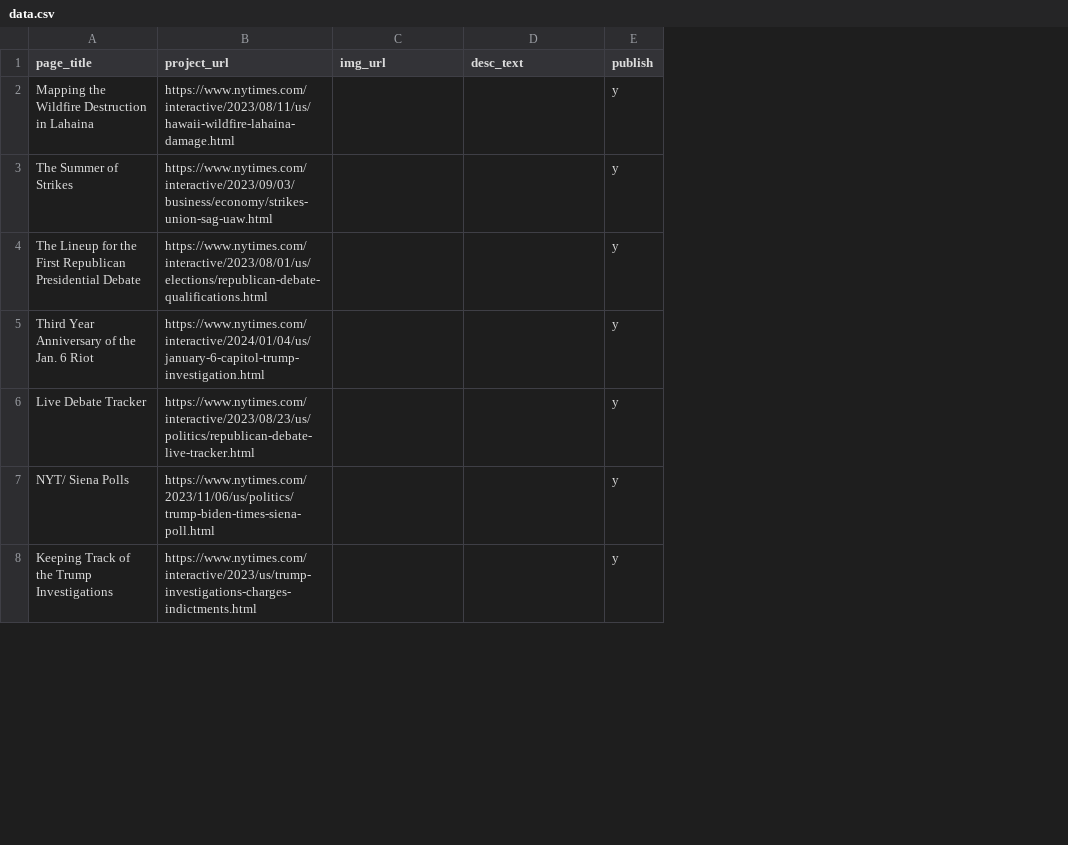
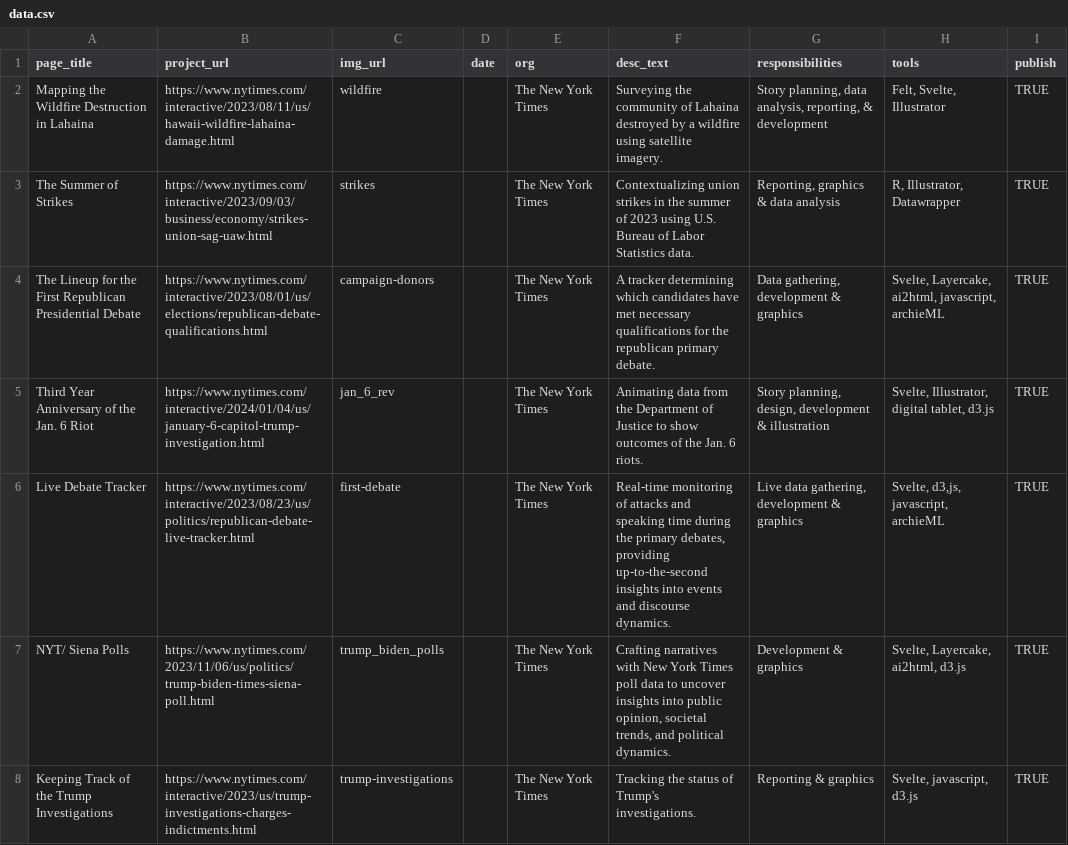
Before and after one commit to m0llyc00k/portfolio_2024, a CSV file: src/lib/data/data.csv, drawn as a sheet; only a part is shown; addresses are those after the commit; the diff covers the shown part only; the diff names each change by its address in the sheet, - before the commit and + after, or states it on an @@ line.

```diff
--- a/src/lib/data/data.csv
+++ b/src/lib/data/data.csv
+column D (date), empty
+column E (org), rows 2-8: all The New York Times
+column G (responsibilities), rows 2-8: Story planning, data analysis, reporting, & development | Reporting, graphics & data analysis | Data gathering, development & graphics | Story planning, design, development & illustration | Live data gathering, development & graphics | Development & graphics | Reporting & graphics
+column H (tools), rows 2-8: Felt, Svelte, Illustrator | R, Illustrator, Datawrapper | Svelte, Layercake, ai2html, javascript, archieML | Svelte, Illustrator, digital tablet, d3.js | Svelte, d3,js, javascript, archieML | Svelte, Layercake, ai2html, d3.js | Svelte, javascript, d3.js
-C2 (img_url): (empty)
+C2 (img_url): wildfire
-F2 (desc_text): (empty)
+F2 (desc_text): Surveying the community of Lahaina destroyed by a wildfire using satellite imagery.
-I2:I8 (publish): y
+I2:I8 (publish): TRUE
-C3 (img_url): (empty)
+C3 (img_url): strikes
-F3 (desc_text): (empty)
+F3 (desc_text): Contextualizing union strikes in the summer of 2023 using U.S. Bureau of Labor Statistics data.
-C4 (img_url): (empty)
+C4 (img_url): campaign-donors
-F4 (desc_text): (empty)
+F4 (desc_text): A tracker determining which candidates have met necessary qualifications for the republican primary debate.
-C5 (img_url): (empty)
+C5 (img_url): jan_6_rev
-F5 (desc_text): (empty)
+F5 (desc_text): Animating data from the Department of Justice to show outcomes of the Jan. 6 riots.
-C6 (img_url): (empty)
+C6 (img_url): first-debate
-F6 (desc_text): (empty)
+F6 (desc_text): Real-time monitoring of attacks and speaking time during the primary debates, providing up-to-the-second insights into events and discourse dynamics.
-C7 (img_url): (empty)
+C7 (img_url): trump_biden_polls
-F7 (desc_text): (empty)
+F7 (desc_text): Crafting narratives with New York Times poll data to uncover insights into public opinion, societal trends, and political dynamics.
-C8 (img_url): (empty)
+C8 (img_url): trump-investigations
-F8 (desc_text): (empty)
+F8 (desc_text): Tracking the status of Trump's investigations.
```
Also changed, not shown: 42 edited cells elsewhere in this file, 10 other files.
